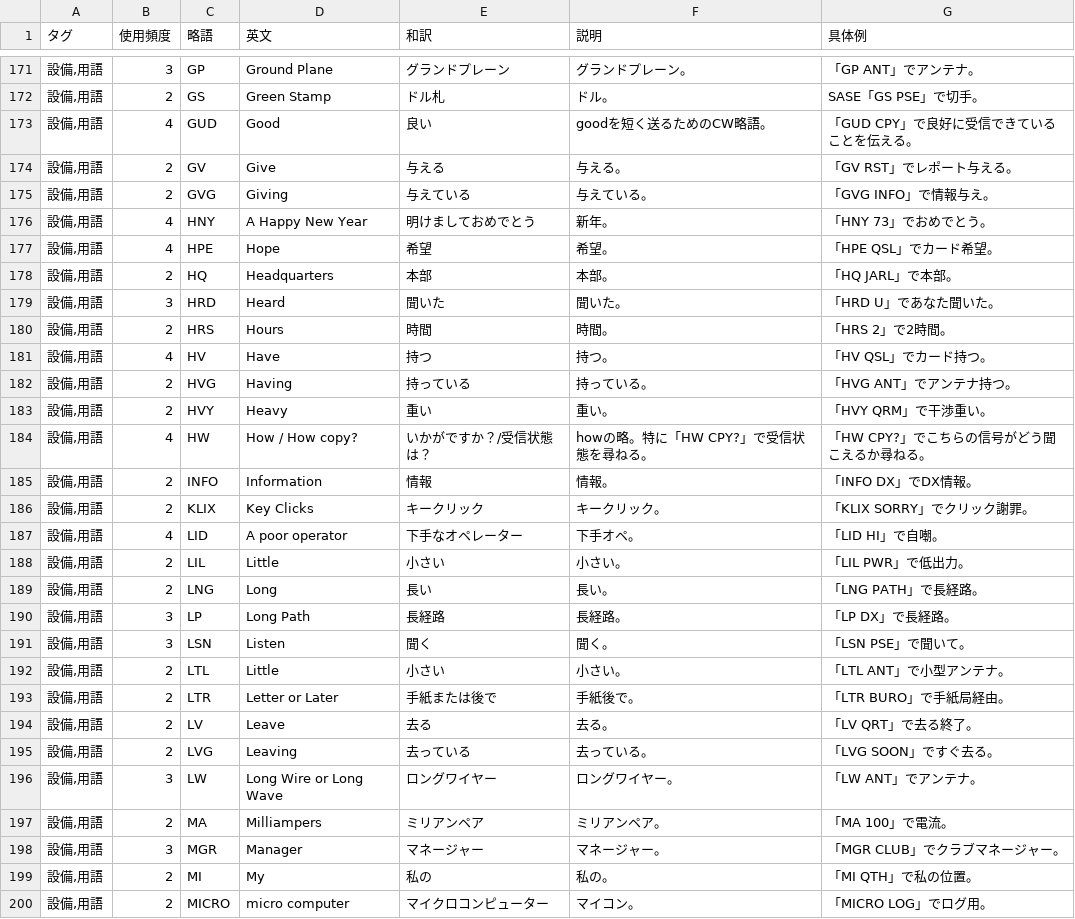
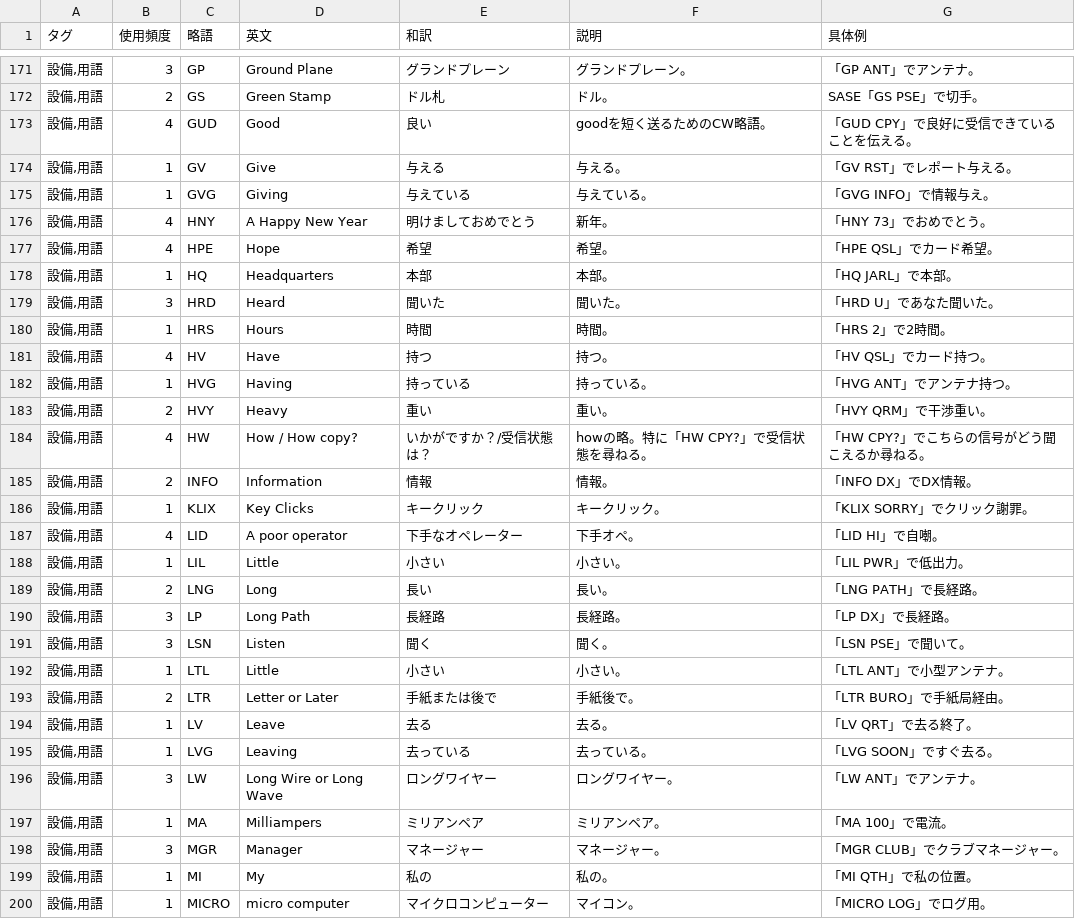
Before and after one commit to hatolife/morse, a TSV file: v11/app/public/flashcard.tsv, drawn as a sheet; only a part is shown, gaps mark what is left out; the diff covers the shown part only.

```diff
--- a/v11/app/public/flashcard.tsv
+++ b/v11/app/public/flashcard.tsv
@@ -173,11 +173,11 @@
 設備,用語	4	GUD	Good	良い	goodを短く送るためのCW略語。	「GUD CPY」で良好に受信できていることを伝える。
-設備,用語	2	GV	Give	与える	与える。	「GV RST」でレポート与える。
-設備,用語	2	GVG	Giving	与えている	与えている。	「GVG INFO」で情報与え。
+設備,用語	1	GV	Give	与える	与える。	「GV RST」でレポート与える。
+設備,用語	1	GVG	Giving	与えている	与えている。	「GVG INFO」で情報与え。
 設備,用語	4	HNY	A Happy New Year	明けましておめでとう	新年。	「HNY 73」でおめでとう。
 設備,用語	4	HPE	Hope	希望	希望。	「HPE QSL」でカード希望。
-設備,用語	2	HQ	Headquarters	本部	本部。	「HQ JARL」で本部。
+設備,用語	1	HQ	Headquarters	本部	本部。	「HQ JARL」で本部。
 設備,用語	3	HRD	Heard	聞いた	聞いた。	「HRD U」であなた聞いた。
-設備,用語	2	HRS	Hours	時間	時間。	「HRS 2」で2時間。
+設備,用語	1	HRS	Hours	時間	時間。	「HRS 2」で2時間。
 設備,用語	4	HV	Have	持つ	持つ。	「HV QSL」でカード持つ。
-設備,用語	2	HVG	Having	持っている	持っている。	「HVG ANT」でアンテナ持つ。
+設備,用語	1	HVG	Having	持っている	持っている。	「HVG ANT」でアンテナ持つ。
 設備,用語	2	HVY	Heavy	重い	重い。	「HVY QRM」で干渉重い。
@@ -185,5 +185,5 @@
 設備,用語	2	INFO	Information	情報	情報。	「INFO DX」でDX情報。
-設備,用語	2	KLIX	Key Clicks	キークリック	キークリック。	「KLIX SORRY」でクリック謝罪。
+設備,用語	1	KLIX	Key Clicks	キークリック	キークリック。	「KLIX SORRY」でクリック謝罪。
 設備,用語	4	LID	A poor operator	下手なオペレーター	下手オペ。	「LID HI」で自嘲。
-設備,用語	2	LIL	Little	小さい	小さい。	「LIL PWR」で低出力。
+設備,用語	1	LIL	Little	小さい	小さい。	「LIL PWR」で低出力。
 設備,用語	2	LNG	Long	長い	長い。	「LNG PATH」で長経路。
@@ -191,10 +191,10 @@
 設備,用語	3	LSN	Listen	聞く	聞く。	「LSN PSE」で聞いて。
-設備,用語	2	LTL	Little	小さい	小さい。	「LTL ANT」で小型アンテナ。
+設備,用語	1	LTL	Little	小さい	小さい。	「LTL ANT」で小型アンテナ。
 設備,用語	2	LTR	Letter or Later	手紙または後で	手紙後で。	「LTR BURO」で手紙局経由。
-設備,用語	2	LV	Leave	去る	去る。	「LV QRT」で去る終了。
-設備,用語	2	LVG	Leaving	去っている	去っている。	「LVG SOON」ですぐ去る。
+設備,用語	1	LV	Leave	去る	去る。	「LV QRT」で去る終了。
+設備,用語	1	LVG	Leaving	去っている	去っている。	「LVG SOON」ですぐ去る。
 設備,用語	3	LW	Long Wire or Long Wave	ロングワイヤー	ロングワイヤー。	「LW ANT」でアンテナ。
-設備,用語	2	MA	Milliampers	ミリアンペア	ミリアンペア。	「MA 100」で電流。
+設備,用語	1	MA	Milliampers	ミリアンペア	ミリアンペア。	「MA 100」で電流。
 設備,用語	3	MGR	Manager	マネージャー	マネージャー。	「MGR CLUB」でクラブマネージャー。
-設備,用語	2	MI	My	私の	私の。	「MI QTH」で私の位置。
-設備,用語	2	MICRO	micro computer	マイクロコンピューター	マイコン。	「MICRO LOG」でログ用。
+設備,用語	1	MI	My	私の	私の。	「MI QTH」で私の位置。
+設備,用語	1	MICRO	micro computer	マイクロコンピューター	マイコン。	「MICRO LOG」でログ用。
```
Also changed, not shown: 47 edited cells elsewhere in this file, flashcard.tsv, v11/flashcard.tsv.
